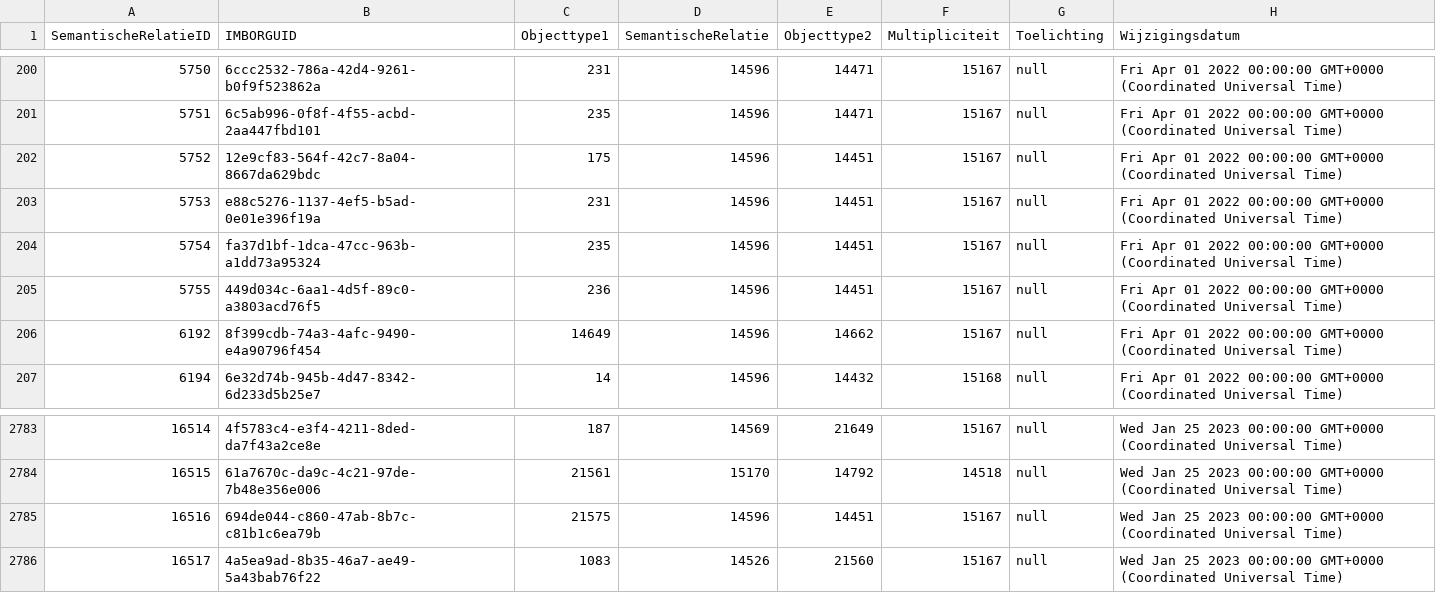
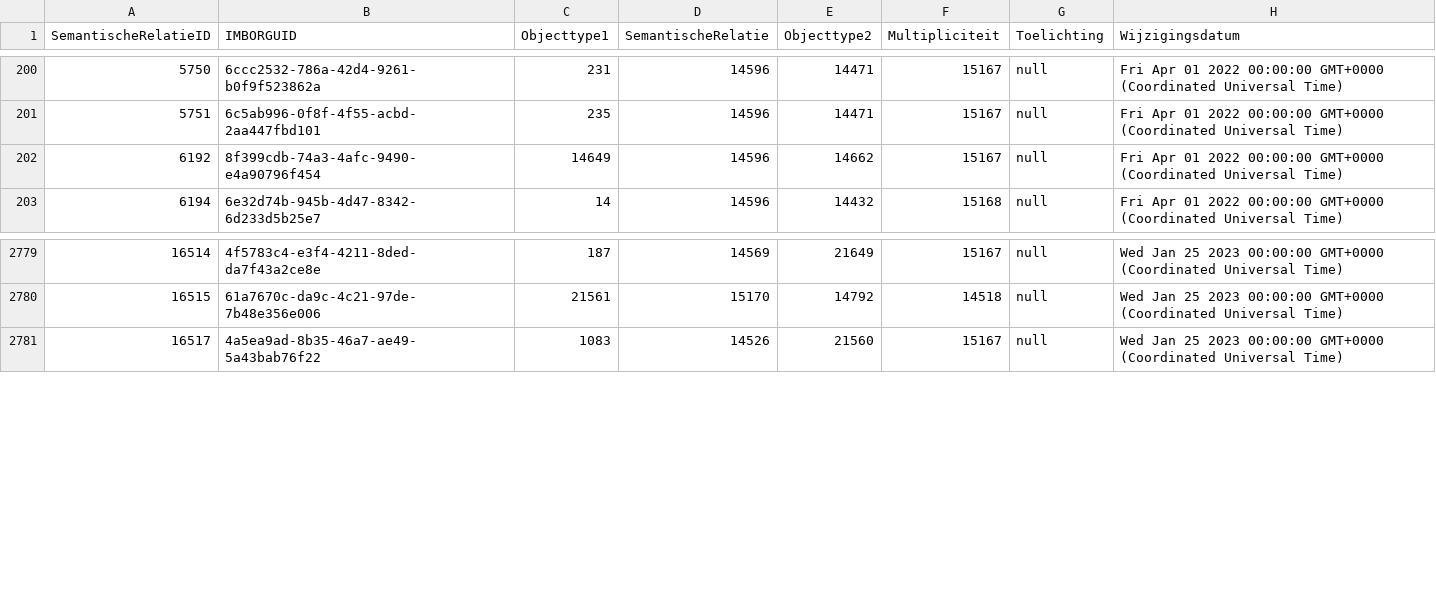
Before and after one commit to Stichting-CROW/imbor-development, a TSV file: data/tsv/imborKern_K_ObjecttypenSemantischeRelaties.tsv, drawn as a sheet; only a part is shown, gaps mark what is left out; the diff names each change by its address in the sheet, - before the commit and + after, or states it on an @@ line.

```diff
--- a/data/tsv/imborKern_K_ObjecttypenSemantischeRelaties.tsv
+++ b/data/tsv/imborKern_K_ObjecttypenSemantischeRelaties.tsv
-row 202: 5752 | 12e9cf83-564f-42c7-8a04-8667da629bdc | 175 | 14596 | 14451 | 15167 | null | Fri Apr 01 2022 00:00:00 GMT+0000 (Coordinated Universal Time)
-row 203: 5753 | e88c5276-1137-4ef5-b5ad-0e01e396f19a | 231 | 14596 | 14451 | 15167 | null | Fri Apr 01 2022 00:00:00 GMT+0000 (Coordinated Universal Time)
-row 204: 5754 | fa37d1bf-1dca-47cc-963b-a1dd73a95324 | 235 | 14596 | 14451 | 15167 | null | Fri Apr 01 2022 00:00:00 GMT+0000 (Coordinated Universal Time)
-row 205: 5755 | 449d034c-6aa1-4d5f-89c0-a3803acd76f5 | 236 | 14596 | 14451 | 15167 | null | Fri Apr 01 2022 00:00:00 GMT+0000 (Coordinated Universal Time)
-row 2785: 16516 | 694de044-c860-47ab-8b7c-c81b1c6ea79b | 21575 | 14596 | 14451 | 15167 | null | Wed Jan 25 2023 00:00:00 GMT+0000 (Coordinated Universal Time)
```
Also changed, not shown: data/tsv/imborKern_Attributen.tsv, data/tsv/imborKern_EnumeratiesDomeinwaarden.tsv, 4 other files.
